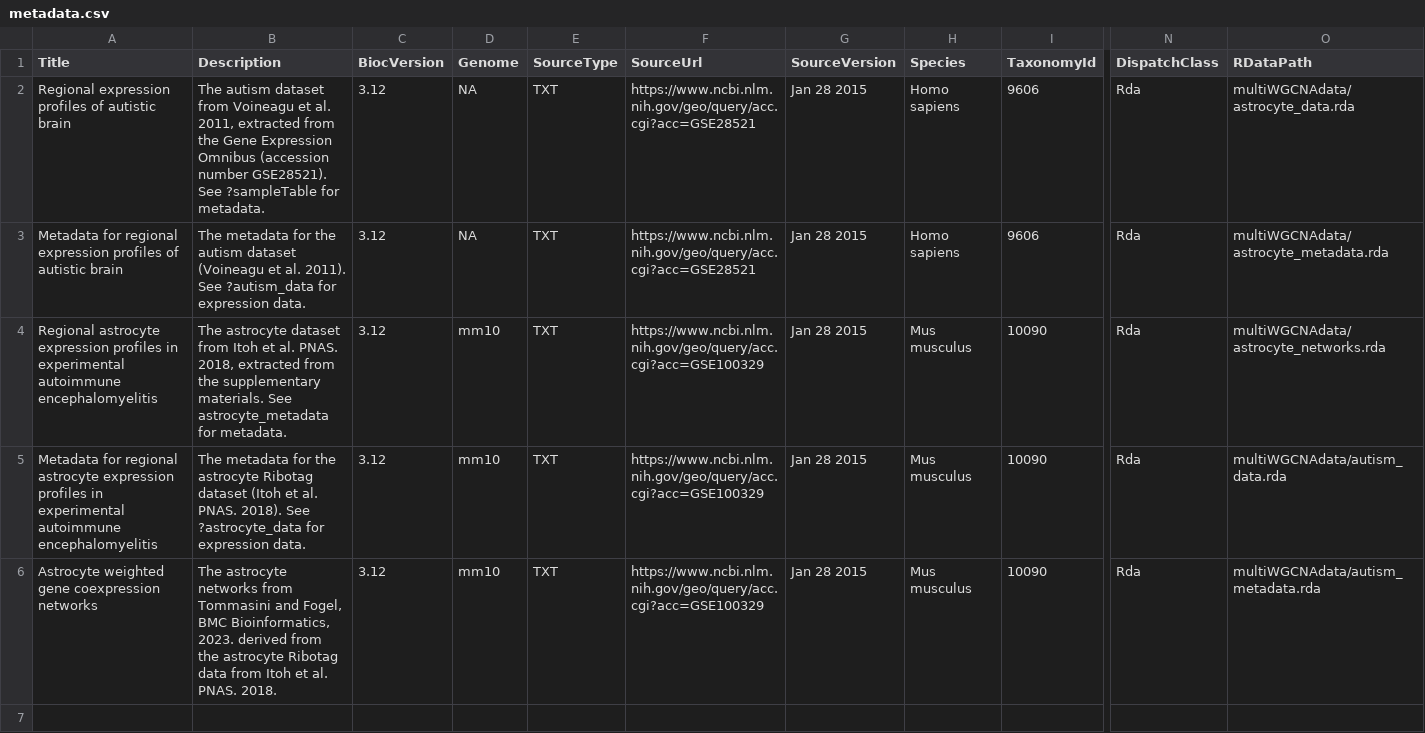
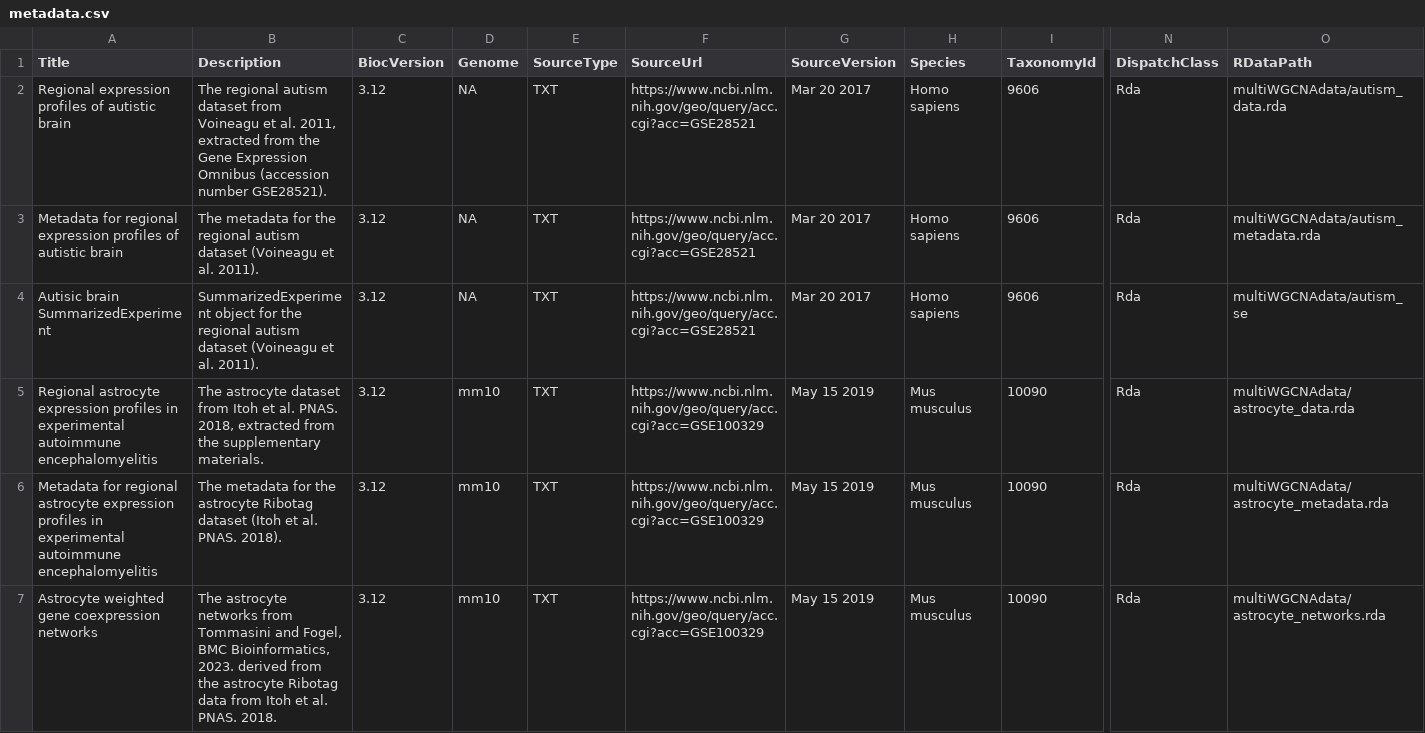
Before and after one commit to dariotommasini/multiWGCNAdata, a CSV file: inst/extdata/metadata.csv, drawn as a sheet; only a part is shown, gaps mark what is left out; addresses are those after the commit; rows hold the shown columns only; the diff covers the shown part only; the diff names each change by its address in the sheet, - before the commit and + after, or states it on an @@ line.

```diff
--- a/inst/extdata/metadata.csv
+++ b/inst/extdata/metadata.csv
-B2 (Description): The autism dataset from Voineagu et al. 2011, extracted from the Gene Expression Omnibus (accession number GSE28521). See ?sampleTable for metadata.
+B2 (Description): The regional autism dataset from Voineagu et al. 2011, extracted from the Gene Expression Omnibus (accession number GSE28521).
-G2:G3 (SourceVersion): Jan 28 2015
+G2:G3 (SourceVersion): Mar 20 2017
-O2 (RDataPath): multiWGCNAdata/astrocyte_data.rda
+O2 (RDataPath): multiWGCNAdata/autism_data.rda
-B3 (Description): …for the autism dataset (Voineagu et al. 2011). See ?autism_data for expression data.
+B3 (Description): …for the regional autism dataset (Voineagu et al. 2011).
-O3 (RDataPath): multiWGCNAdata/astrocyte_metadata.rda
+O3 (RDataPath): multiWGCNAdata/autism_metadata.rda
+row 4: Autisic brain SummarizedExperiment | SummarizedExperiment object for the regional autism dataset (Voineagu et al. 2011). | 3.12 | NA | TXT | https://www.ncbi.nlm.nih.gov/geo/query/acc.cgi?acc=GSE28521 | Mar 20 2017 | Homo sapiens | 9606 | Rda | multiWGCNAdata/autism_se
-B5 (Description): …supplementary materials. See astrocyte_metadata for metadata.
+B5 (Description): …supplementary materials.
-G5:G7 (SourceVersion): Jan 28 2015
+G5:G7 (SourceVersion): May 15 2019
-O5 (RDataPath): multiWGCNAdata/astrocyte_networks.rda
+O5 (RDataPath): multiWGCNAdata/astrocyte_data.rda
-B6 (Description): …PNAS. 2018). See ?astrocyte_data for expression data.
+B6 (Description): …PNAS. 2018).
-O6 (RDataPath): multiWGCNAdata/autism_data.rda
+O6 (RDataPath): multiWGCNAdata/astrocyte_metadata.rda
-O7 (RDataPath): multiWGCNAdata/autism_metadata.rda
+O7 (RDataPath): multiWGCNAdata/astrocyte_networks.rda
```
Also changed, not shown: 5 added rows elsewhere in this file, 2 other files.
